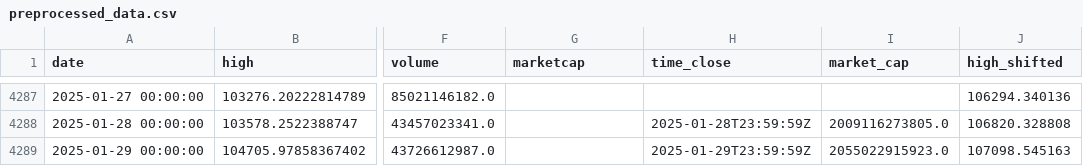
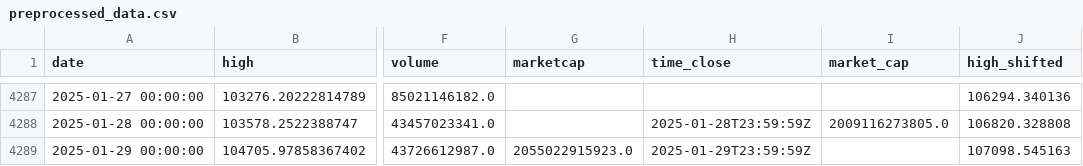
Before and after one commit to dlzcods/btc-prices-prediction, a CSV file: data/preprocessed_data.csv, drawn as a sheet; only a part is shown, gaps mark what is left out; the diff names each change by its address in the sheet, - before the commit and + after, or states it on an @@ line.

```diff
--- a/data/preprocessed_data.csv
+++ b/data/preprocessed_data.csv
-G4289 (marketcap): (empty)
+G4289 (marketcap): 2055022915923.0
-I4289 (market_cap): 2055022915923.0
+I4289 (market_cap): (empty)
```
Also changed, not shown: data/btc_historical_data.csv.
